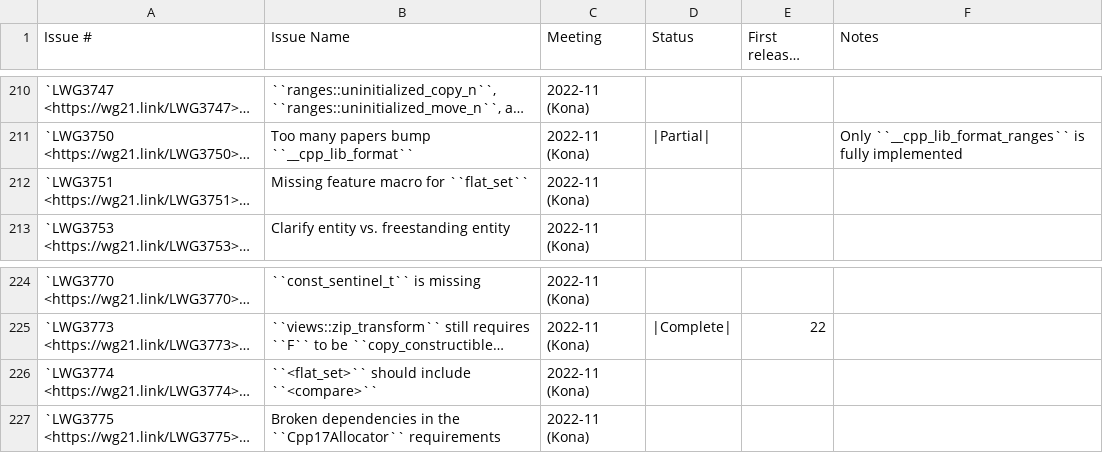
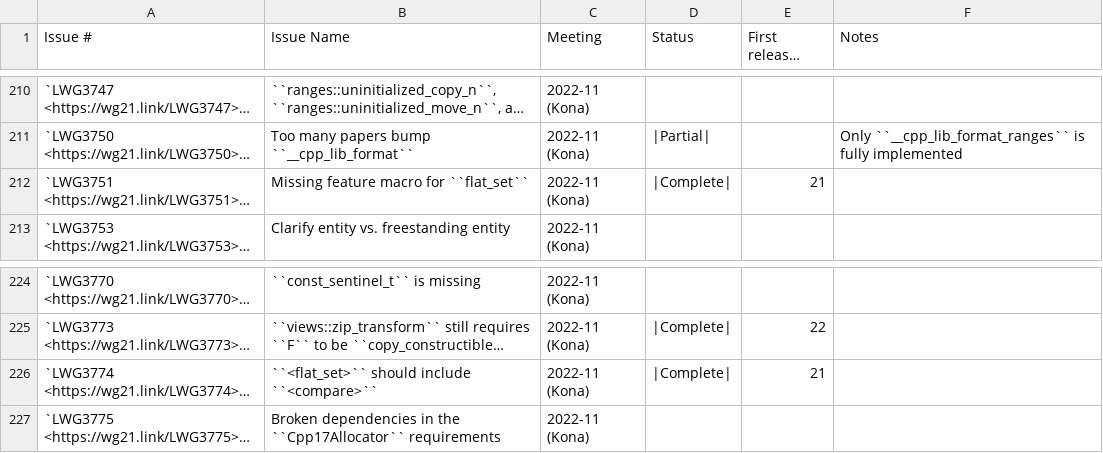
Before and after one commit to markrvmurray/llvm-mc6809, a CSV file: libcxx/docs/Status/Cxx23Issues.csv, drawn as a sheet; only a part is shown, gaps mark what is left out; long unchanged cells end in …; the diff names each change by its address in the sheet, - before the commit and + after, or states it on an @@ line.

Commit message:
[libc++][flat_set] LWG3751, LWG3774 (#153934)
- LWG3751: Missing feature macro for `flat_set`

Implemented in LLVM21:
https://github.com/llvm/llvm-project/commit/7013b51548c0bd2c7e5564735c44506909a2f8dc

Closes  #105021

- LWG3774: `<flat_set>` should include `<compare>`

Implemented in LLVM21:
https://github.com/llvm/llvm-project/commit/2f1416bbcde898d65e9762e6ce498bb0121e4610

https://github.com/llvm/llvm-project/blob/684797b6446073b5afd23022449aeecef84c404c/libcxx/include/flat_set#L77

Closes #105036

```diff
--- a/libcxx/docs/Status/Cxx23Issues.csv
+++ b/libcxx/docs/Status/Cxx23Issues.csv
-D212 (Status): (empty)
+D212 (Status): |Complete|
-E212 (First released version): (empty)
+E212 (First released version): 21
-D226 (Status): (empty)
+D226 (Status): |Complete|
-E226 (First released version): (empty)
+E226 (First released version): 21
```
